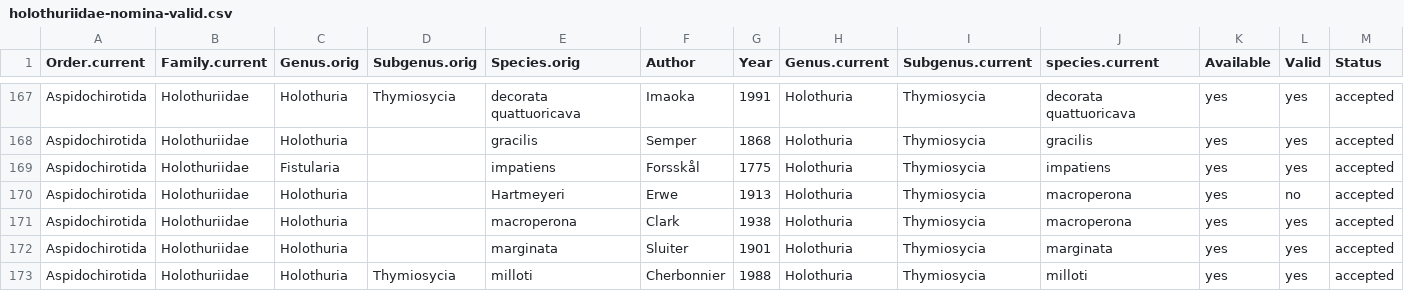
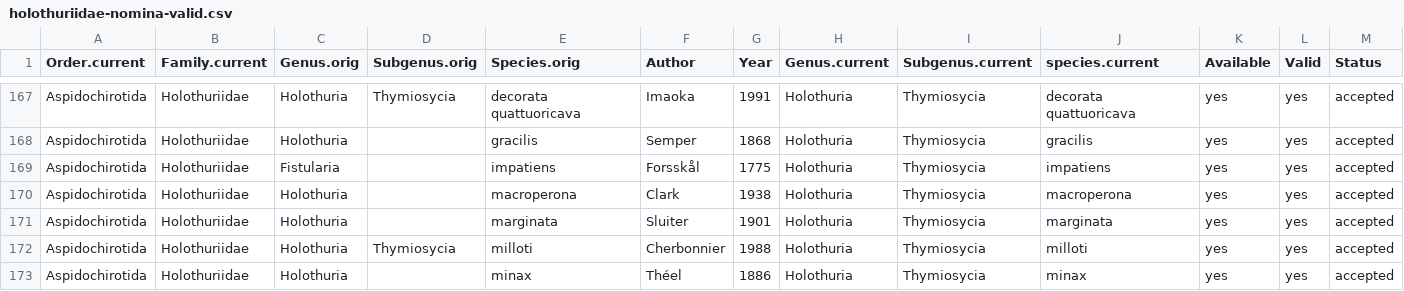
Before and after one commit to lhmet/r-bio.github.io, a CSV file: data/holothuriidae-nomina-valid.csv, drawn as a sheet; only a part is shown, gaps mark what is left out; the shorter side is filled out with more unchanged rows.

Commit message:
remove duplicated macroperona

```diff
--- a/data/holothuriidae-nomina-valid.csv
+++ b/data/holothuriidae-nomina-valid.csv
@@ -169,3 +169,2 @@ Aspidochirotida,Holothuriidae,Holothuria,,gracilis,Semper,1868,Holothuria,Thymio
 Aspidochirotida,Holothuriidae,Fistularia,,impatiens,Forsskål,1775,Holothuria,Thymiosycia,impatiens,yes,yes,accepted
-Aspidochirotida,Holothuriidae,Holothuria,,Hartmeyeri,Erwe,1913,Holothuria,Thymiosycia,macroperona,yes,no,accepted
 Aspidochirotida,Holothuriidae,Holothuria,,macroperona,Clark,1938,Holothuria,Thymiosycia,macroperona,yes,yes,accepted
```
